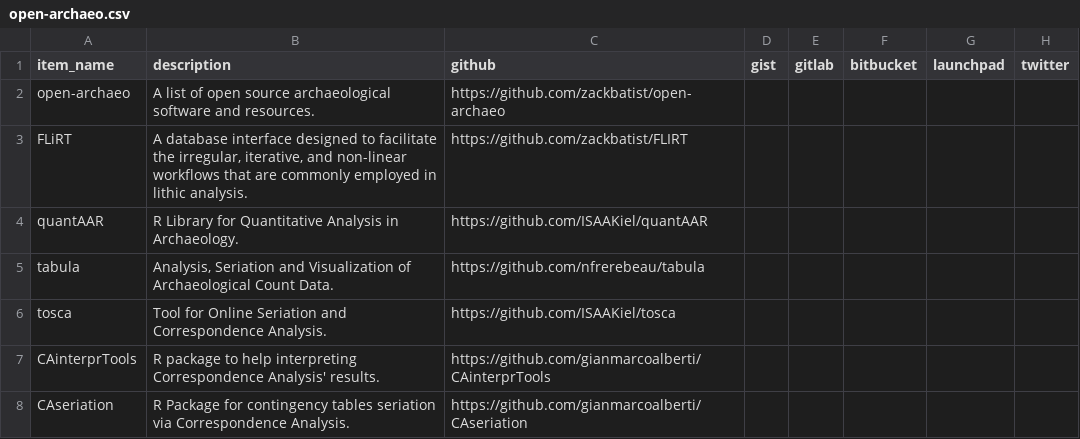
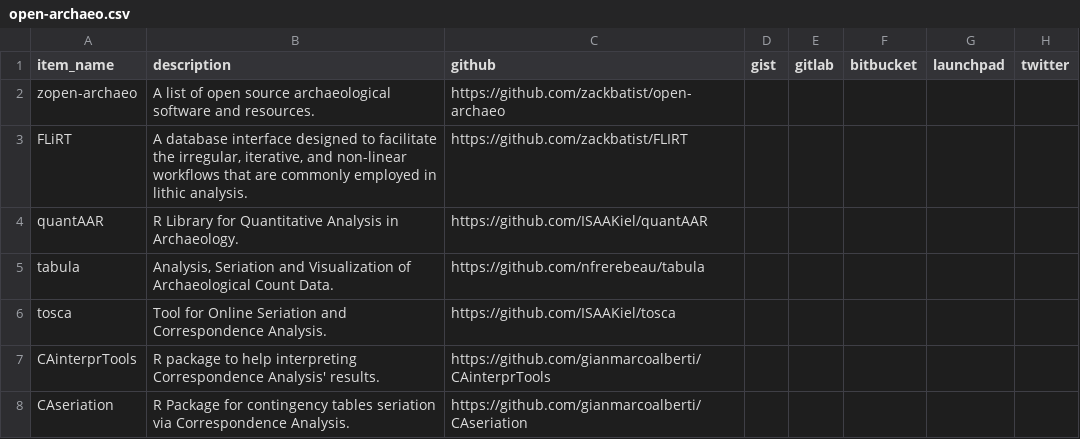
Before and after one commit to zackbatist/open-archaeo, a CSV file: open-archaeo.csv, drawn as a sheet; only a part is shown; the diff names each change by its address in the sheet, - before the commit and + after, or states it on an @@ line.

Commit message:
testing github action

```diff
--- a/open-archaeo.csv
+++ b/open-archaeo.csv
-A2 (item_name): open-archaeo
+A2 (item_name): zopen-archaeo
```
